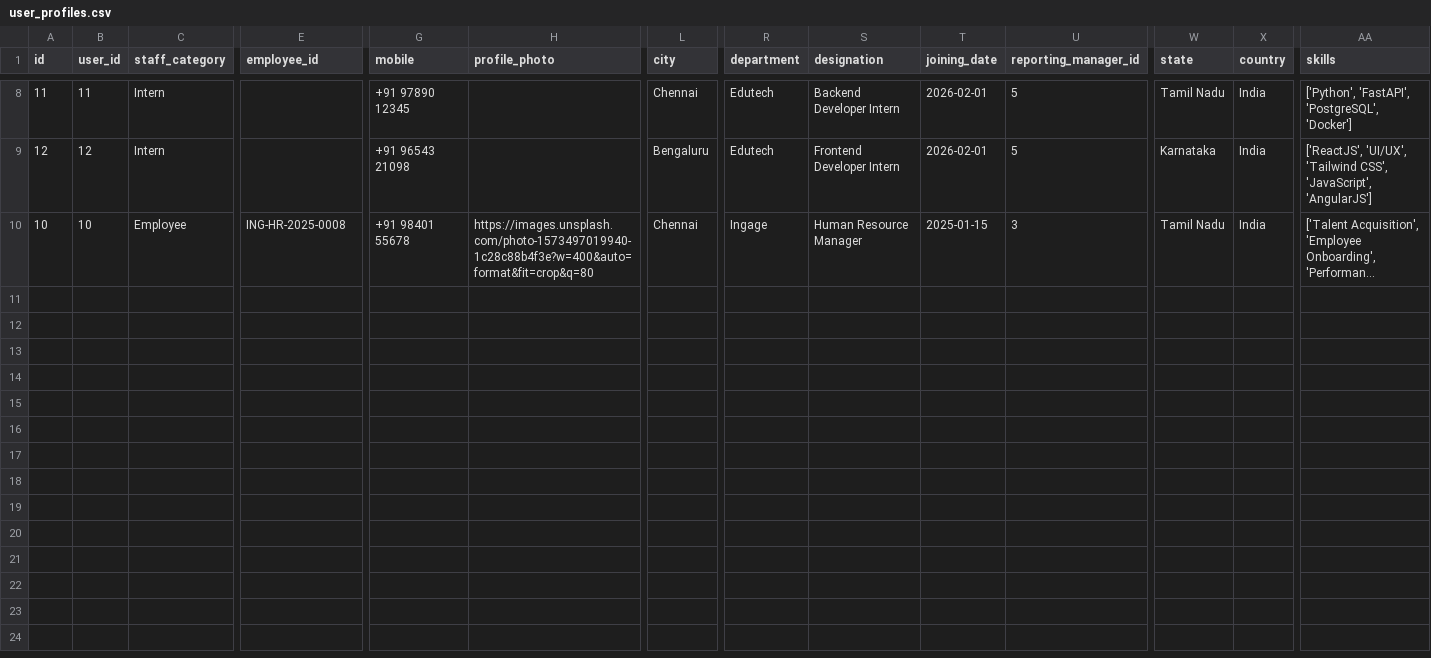
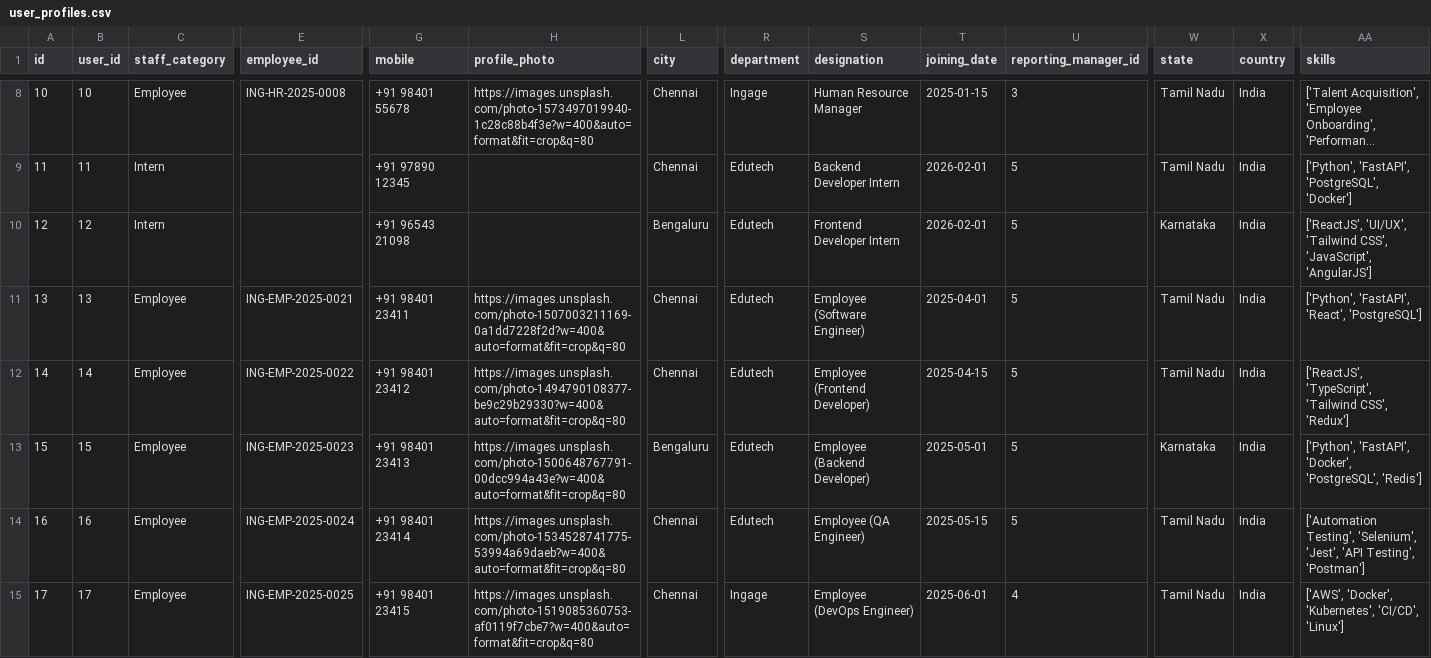
Before and after one commit to DhanushA1307/task-tracking-system, a CSV file: task_tracking_db_csv/user_profiles.csv, drawn as a sheet; only a part is shown, gaps mark what is left out; long unchanged cells end in …; rows hold the shown columns only; the diff covers the shown part only; the diff names each change by its address in the sheet, - before the commit and + after, or states it on an @@ line.

Commit message:
changes the context information and present the leave from the superadmin portal and added the employee details

```diff
--- a/task_tracking_db_csv/user_profiles.csv
+++ b/task_tracking_db_csv/user_profiles.csv
@@ row 10 moved to row 8: 10 @@
+row 11: 13 | 13 | Employee | ING-EMP-2025-0021 | +91 98401 23411 | https://images.unsplash.com/photo-1507003211169-0a1dd7228f2d?w=400&auto=format&fit=crop&q=80 | Chennai | Edutech | Employee (Software Engineer) | 2025-04-01 | 5 | Tamil Nadu | India | ['Python', 'FastAPI', 'React', 'PostgreSQL']
+row 12: 14 | 14 | Employee | ING-EMP-2025-0022 | +91 98401 23412 | https://images.unsplash.com/photo-1494790108377-be9c29b29330?w=400&auto=format&fit=crop&q=80 | Chennai | Edutech | Employee (Frontend Developer) | 2025-04-15 | 5 | Tamil Nadu | India | ['ReactJS', 'TypeScript', 'Tailwind CSS', 'Redux']
+row 13: 15 | 15 | Employee | ING-EMP-2025-0023 | +91 98401 23413 | https://images.unsplash.com/photo-1500648767791-00dcc994a43e?w=400&auto=format&fit=crop&q=80 | Bengaluru | Edutech | Employee (Backend Developer) | 2025-05-01 | 5 | Karnataka | India | ['Python', 'FastAPI', 'Docker', 'PostgreSQL', 'Redis']
+row 14: 16 | 16 | Employee | ING-EMP-2025-0024 | +91 98401 23414 | https://images.unsplash.com/photo-1534528741775-53994a69daeb?w=400&auto=format&fit=crop&q=80 | Chennai | Edutech | Employee (QA Engineer) | 2025-05-15 | 5 | Tamil Nadu | India | ['Automation Testing', 'Selenium', 'Jest', 'API Testing', 'Postman']
+row 15: 17 | 17 | Employee | ING-EMP-2025-0025 | +91 98401 23415 | https://images.unsplash.com/photo-1519085360753-af0119f7cbe7?w=400&auto=format&fit=crop&q=80 | Chennai | Ingage | Employee (DevOps Engineer) | 2025-06-01 | 4 | Tamil Nadu | India | ['AWS', 'Docker', 'Kubernetes', 'CI/CD', 'Linux']
```
Also changed, not shown: 2 moved rows elsewhere in this file, task_tracking_db_csv/users.csv, 6 other files.
